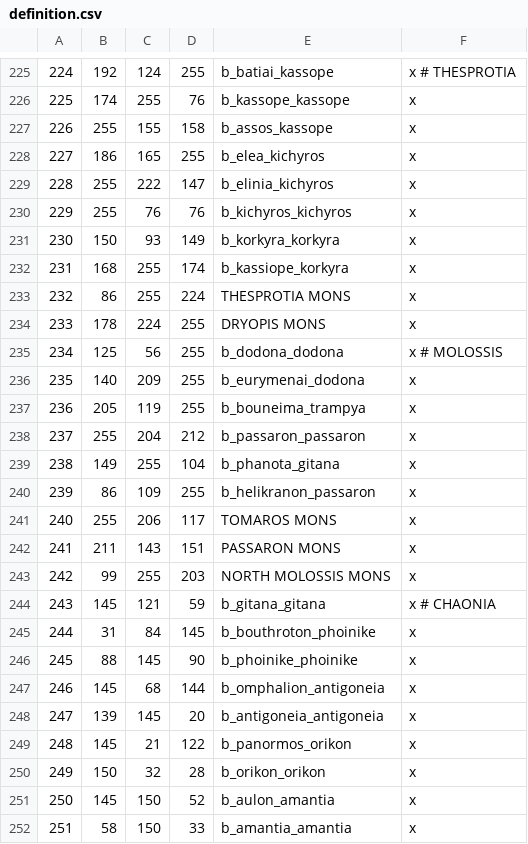
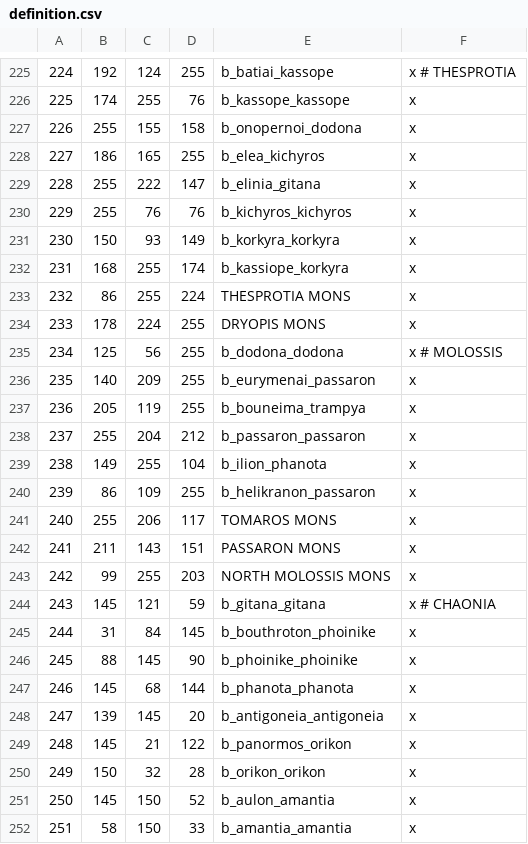
Before and after one commit to rickinator9/ApotheosisTheHellenisticAge, a CSV file: map_data/definition.csv, drawn as a sheet; only a part is shown, gaps mark what is left out.

```diff
--- a/map_data/definition.csv
+++ b/map_data/definition.csv
@@ -226,5 +226,5 @@
 225;174;255;76;b_kassope_kassope;x
-226;255;155;158;b_assos_kassope;x
+226;255;155;158;b_onopernoi_dodona;x
 227;186;165;255;b_elea_kichyros;x
-228;255;222;147;b_elinia_kichyros;x
+228;255;222;147;b_elinia_gitana;x
 229;255;76;76;b_kichyros_kichyros;x
@@ -235,6 +235,6 @@
 234;125;56;255;b_dodona_dodona;x # MOLOSSIS
-235;140;209;255;b_eurymenai_dodona;x
+235;140;209;255;b_eurymenai_passaron;x
 236;205;119;255;b_bouneima_trampya;x
 237;255;204;212;b_passaron_passaron;x
-238;149;255;104;b_phanota_gitana;x
+238;149;255;104;b_ilion_phanota;x
 239;86;109;255;b_helikranon_passaron;x
@@ -246,3 +246,3 @@
 245;88;145;90;b_phoinike_phoinike;x
-246;145;68;144;b_omphalion_antigoneia;x
+246;145;68;144;b_phanota_phanota;x
 247;139;145;20;b_antigoneia_antigoneia;x
```
Also changed, not shown: 10 other files.
